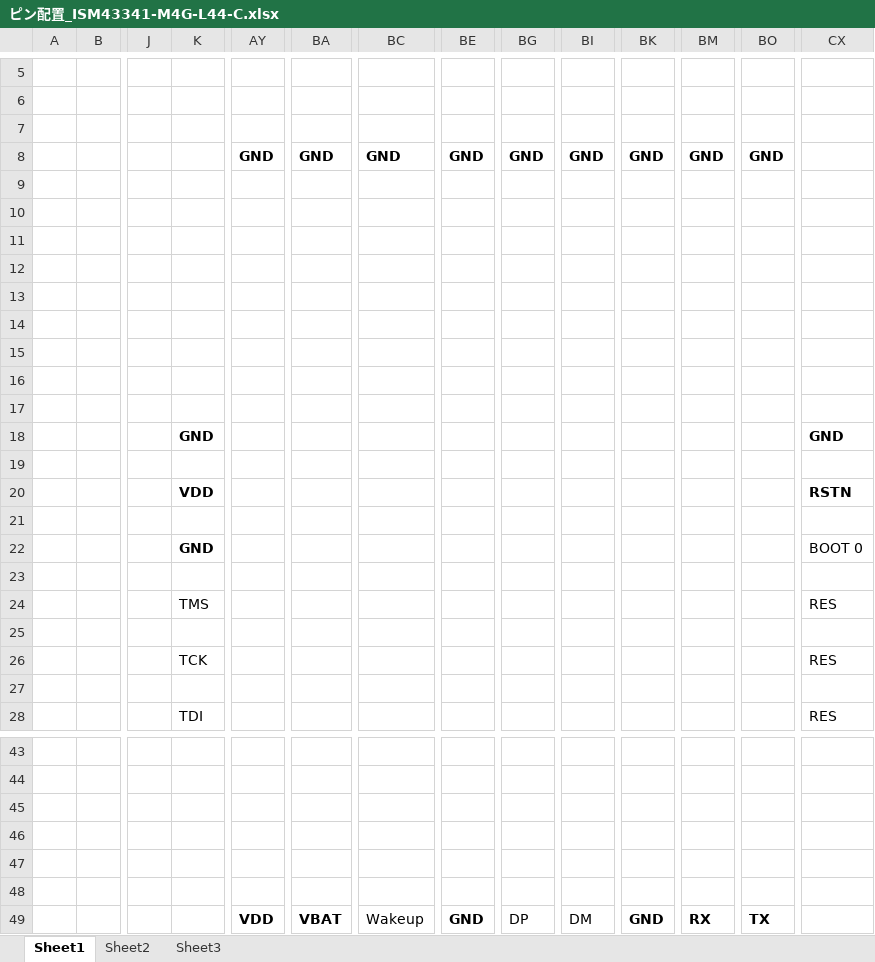
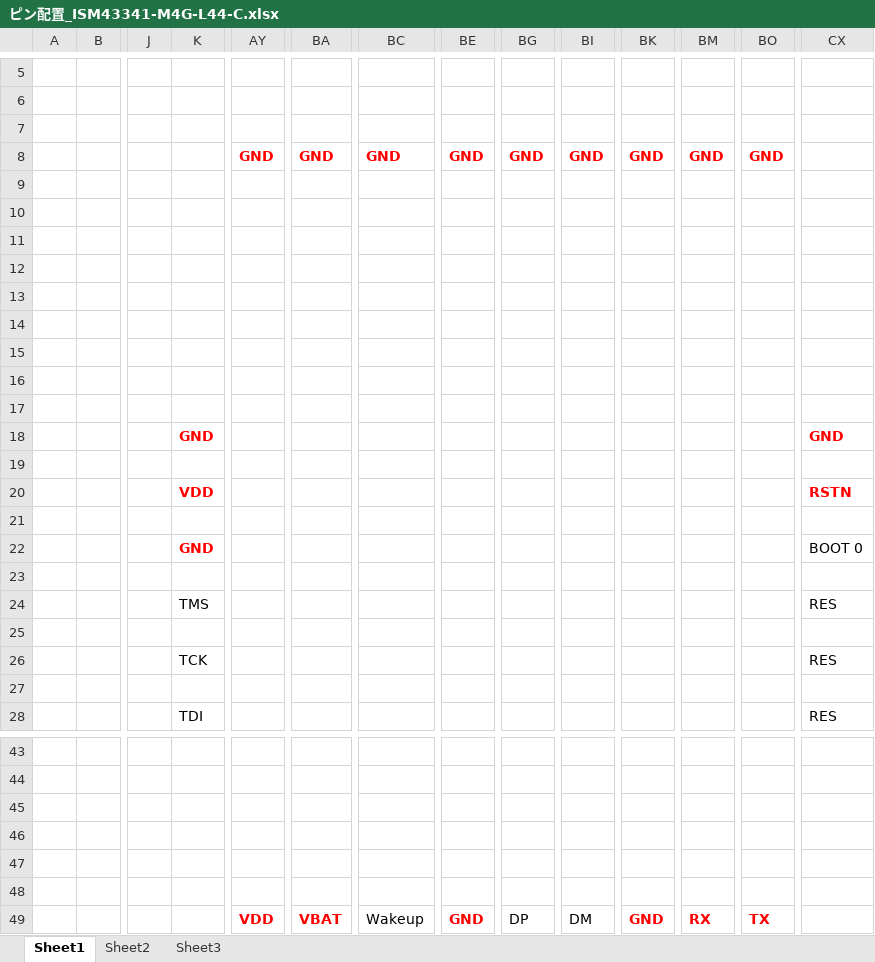
Before and after one commit to YoshimasaNagasaka/ob-tmp, an Excel workbook: 01_開発プロセス/02_要求対応/ピン配置_ISM43341-M4G-L44-C.xlsx, sheet Sheet1, drawn as a sheet; only a part is shown, gaps mark what is left out; values as stored, in another font and other column widths than the file's, no borders; charts and pictures not drawn; the diff names each change by its address in the sheet, - before the commit and + after, or states it on an @@ line.

Commit message:
* 使用ピンを赤字にした

```diff
--- a/01_開発プロセス/02_要求対応/ピン配置_ISM43341-M4G-L44-C.xlsx (sheet Sheet1)
+++ b/01_開発プロセス/02_要求対応/ピン配置_ISM43341-M4G-L44-C.xlsx (sheet Sheet1)
-AY8 text colour: black
+AY8 text colour: #FF0000
-BA8 text colour: black
+BA8 text colour: #FF0000
-BC8 text colour: black
+BC8 text colour: #FF0000
-BE8 text colour: black
+BE8 text colour: #FF0000
-BG8 text colour: black
+BG8 text colour: #FF0000
-BI8 text colour: black
+BI8 text colour: #FF0000
-BK8 text colour: black
+BK8 text colour: #FF0000
-BM8 text colour: black
+BM8 text colour: #FF0000
-BO8 text colour: black
+BO8 text colour: #FF0000
-K18 text colour: black
+K18 text colour: #FF0000
-CX18 text colour: black
+CX18 text colour: #FF0000
-K20 text colour: black
+K20 text colour: #FF0000
-CX20 text colour: black
+CX20 text colour: #FF0000
-K22 text colour: black
+K22 text colour: #FF0000
-AY49 text colour: black
+AY49 text colour: #FF0000
-BA49 text colour: black
+BA49 text colour: #FF0000
-BE49 text colour: black
+BE49 text colour: #FF0000
-BK49 text colour: black
+BK49 text colour: #FF0000
-BM49 text colour: black
+BM49 text colour: #FF0000
-BO49 text colour: black
+BO49 text colour: #FF0000
```
